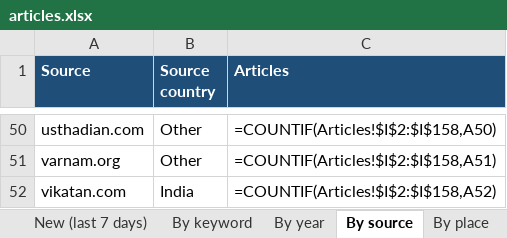
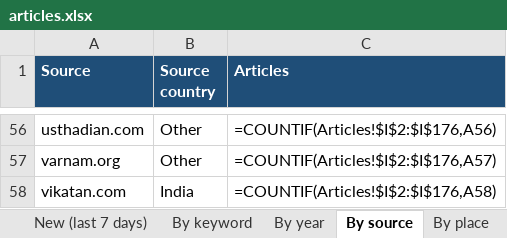
Before and after one commit to Udhayan26/tamil-epigraphy-news-v2, an Excel workbook: data/articles.xlsx, sheet By source, drawn as a sheet; only a part is shown, gaps mark what is left out; values as stored, in another font and other column widths than the file's, no borders; formulas without a stored value are shown as written; addresses are those after the commit; the diff covers the shown part only; the diff names each change by its address in the sheet, - before the commit and + after, or states it on an @@ line.

```diff
--- a/data/articles.xlsx (sheet By source)
+++ b/data/articles.xlsx (sheet By source)
-C56 (Articles): =COUNTIF(Articles!$I$2:$I$158,A50)
+C56 (Articles): =COUNTIF(Articles!$I$2:$I$176,A56)
-C57 (Articles): =COUNTIF(Articles!$I$2:$I$158,A51)
+C57 (Articles): =COUNTIF(Articles!$I$2:$I$176,A57)
-C58 (Articles): =COUNTIF(Articles!$I$2:$I$158,A52)
+C58 (Articles): =COUNTIF(Articles!$I$2:$I$176,A58)
```
Also changed, not shown: 6 added rows and 48 edited cells elsewhere in this sheet, sheet Articles, sheet New (last 7 days), sheet By year, sheet By place, sheet By keyword, 4 other files.
